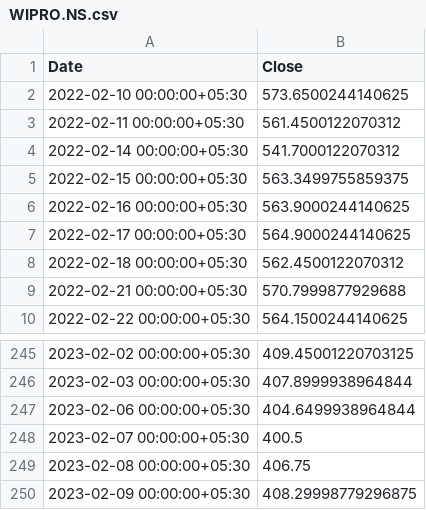
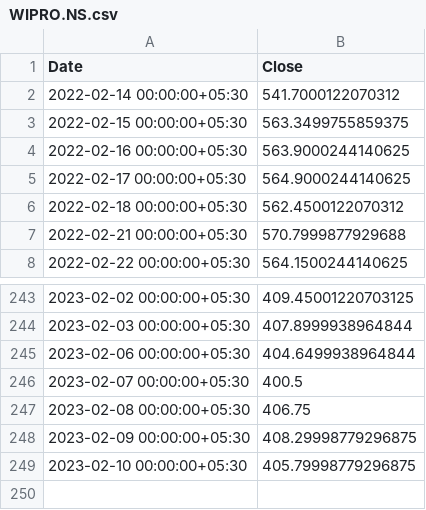
Before and after one commit to coderkol95/MLOps_stock_prediction, a CSV file: data/WIPRO.NS.csv, drawn as a sheet; only a part is shown, gaps mark what is left out; removed rows and columns are numbered as before the commit, all else as after; the diff names each change by its address in the sheet, - before the commit and + after, or states it on an @@ line.

```diff
--- a/data/WIPRO.NS.csv
+++ b/data/WIPRO.NS.csv
-row 2: 2022-02-10 00:00:00+05:30 | 573.6500244140625
-row 3: 2022-02-11 00:00:00+05:30 | 561.4500122070312
+row 249: 2023-02-10 00:00:00+05:30 | 405.79998779296875
```
Also changed, not shown: 3 other files.
